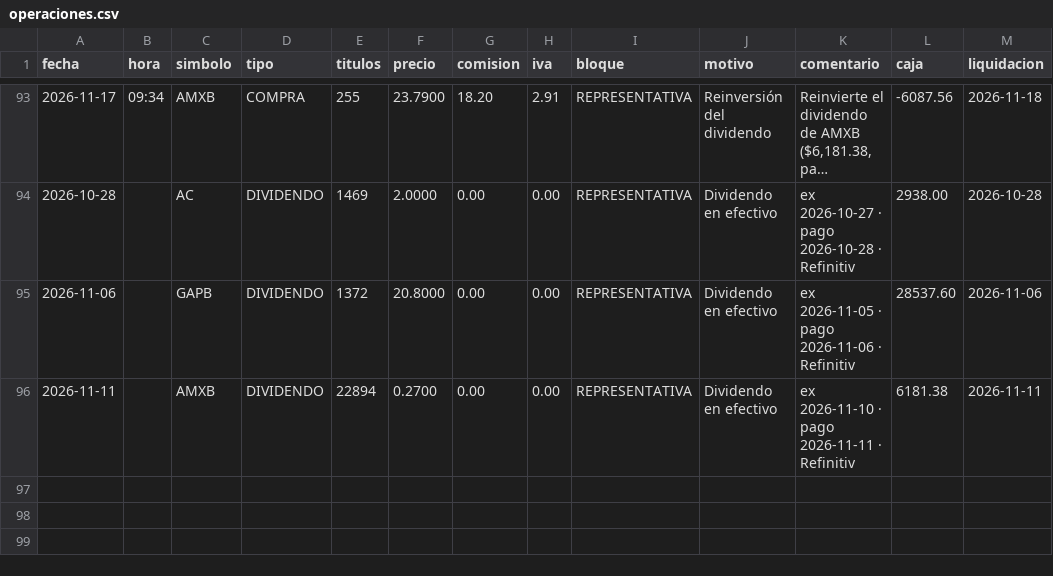
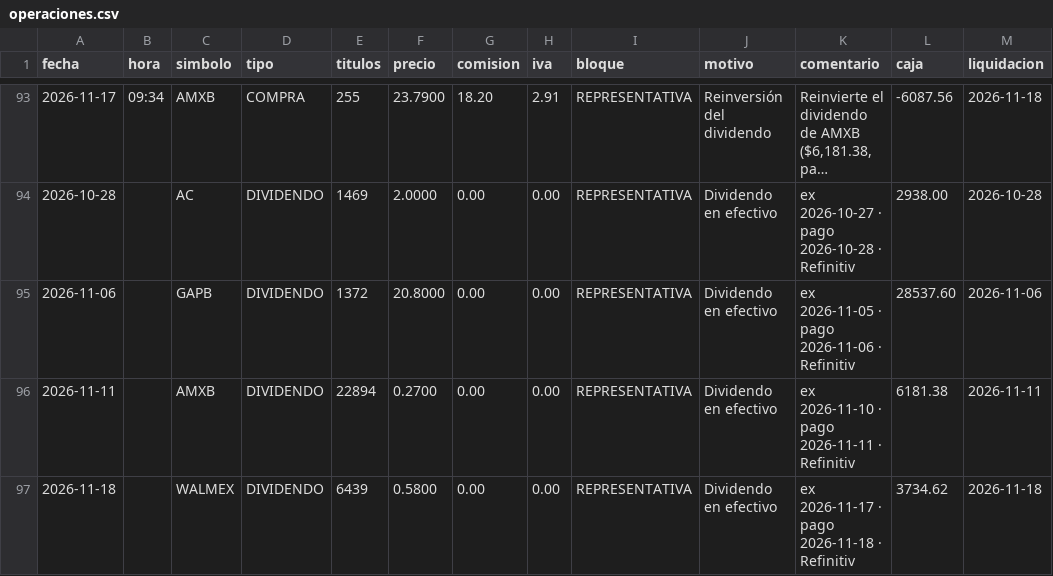
Before and after one commit to northstar-strategies/bbva-clinicas, a CSV file: operaciones.csv, drawn as a sheet; only a part is shown, gaps mark what is left out; long unchanged cells end in ….

```diff
--- a/operaciones.csv
+++ b/operaciones.csv
@@ -96 +96,2 @@ fecha,hora,simbolo,tipo,titulos,precio,comision,iva,bloque,motivo,comentario,caj
 2026-11-11,,AMXB,DIVIDENDO,22894,0.2700,0.00,0.00,REPRESENTATIVA,Dividendo en efectivo,ex 2026-11-10 · pago 2026-11-11 · Refinitiv,6181.38,2026-11-11
+2026-11-18,,WALMEX,DIVIDENDO,6439,0.5800,0.00,0.00,REPRESENTATIVA,Dividendo en efectivo,ex 2026-11-17 · pago 2026-11-18 · Refinitiv,3734.62,2026-11-18
```
Also changed, not shown: calendario.csv, cotizaciones.csv, 14 other files.
